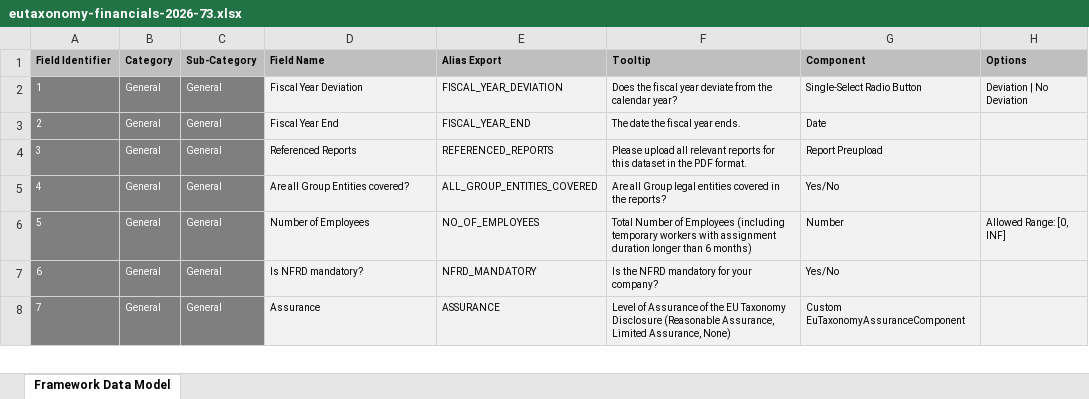
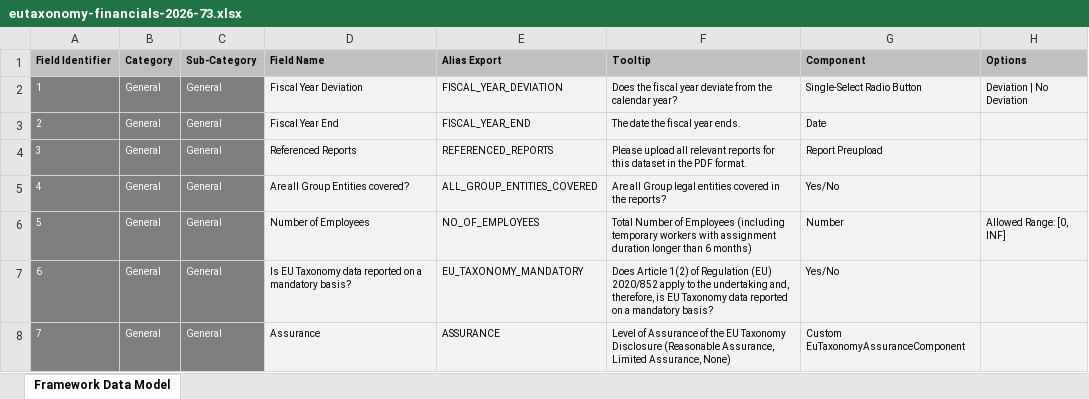
Before and after one commit to d-fine/Dataland, an Excel workbook: dataland-framework-toolbox/inputs/eutaxonomy-financials-2026-73/eutaxonomy-financials-2026-73.xlsx, sheet Framework Data Model, drawn as a sheet; only a part is shown; values as stored, in another font and other column widths than the file's, no borders; the diff covers the shown part only; the diff names each change by its address in the sheet, - before the commit and + after, or states it on an @@ line.

```diff
--- a/dataland-framework-toolbox/inputs/eutaxonomy-financials-2026-73/eutaxonomy-financials-2026-73.xlsx (sheet Framework Data Model)
+++ b/dataland-framework-toolbox/inputs/eutaxonomy-financials-2026-73/eutaxonomy-financials-2026-73.xlsx (sheet Framework Data Model)
-D7 (Field Name): Is NFRD mandatory?
+D7 (Field Name): Is EU Taxonomy data reported on a mandatory basis?
-E7 (Alias Export): NFRD_MANDATORY
+E7 (Alias Export): EU_TAXONOMY_MANDATORY
-F7 (Tooltip): Is the NFRD mandatory for your company?
+F7 (Tooltip): Does Article 1(2) of Regulation (EU) 2020/852 apply to the undertaking and, therefore, is EU Taxonomy data reported on a mandatory basis?
```
Also changed, not shown: 1 added row, 5 edited cells and row numbers in column A elsewhere in this sheet, 8 other files.
